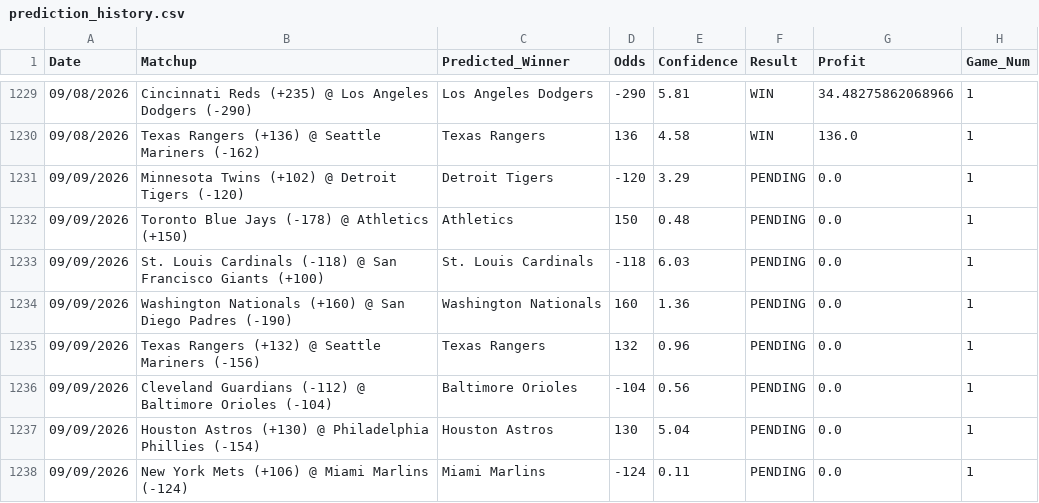
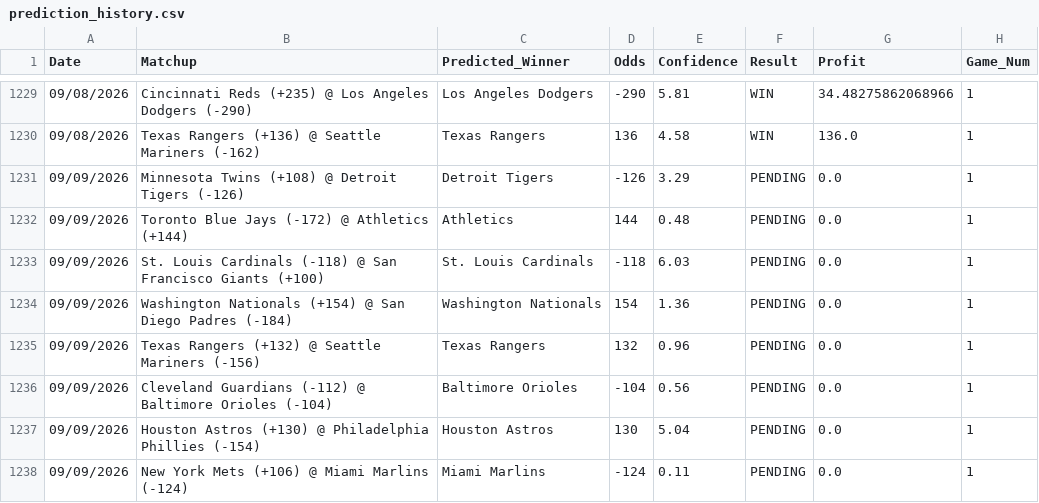
Before and after one commit to HHRUS90/mlb-edge-analyzer, a CSV file: prediction_history.csv, drawn as a sheet; only a part is shown, gaps mark what is left out.

```diff
--- a/prediction_history.csv
+++ b/prediction_history.csv
@@ -1230,6 +1230,6 @@ Date,Matchup,Predicted_Winner,Odds,Confidence,Result,Profit,Game_Num
 09/08/2026,Texas Rangers (+136) @ Seattle Mariners (-162),Texas Rangers,136,4.58,WIN,136.0,1
-09/09/2026,Minnesota Twins (+102) @ Detroit Tigers (-120),Detroit Tigers,-120,3.29,PENDING,0.0,1
-09/09/2026,Toronto Blue Jays (-178) @ Athletics (+150),Athletics,150,0.48,PENDING,0.0,1
+09/09/2026,Minnesota Twins (+108) @ Detroit Tigers (-126),Detroit Tigers,-126,3.29,PENDING,0.0,1
+09/09/2026,Toronto Blue Jays (-172) @ Athletics (+144),Athletics,144,0.48,PENDING,0.0,1
 09/09/2026,St. Louis Cardinals (-118) @ San Francisco Giants (+100),St. Louis Cardinals,-118,6.03,PENDING,0.0,1
-09/09/2026,Washington Nationals (+160) @ San Diego Padres (-190),Washington Nationals,160,1.36,PENDING,0.0,1
+09/09/2026,Washington Nationals (+154) @ San Diego Padres (-184),Washington Nationals,154,1.36,PENDING,0.0,1
 09/09/2026,Texas Rangers (+132) @ Seattle Mariners (-156),Texas Rangers,132,0.96,PENDING,0.0,1
```
Also changed, not shown: 2 other files.
